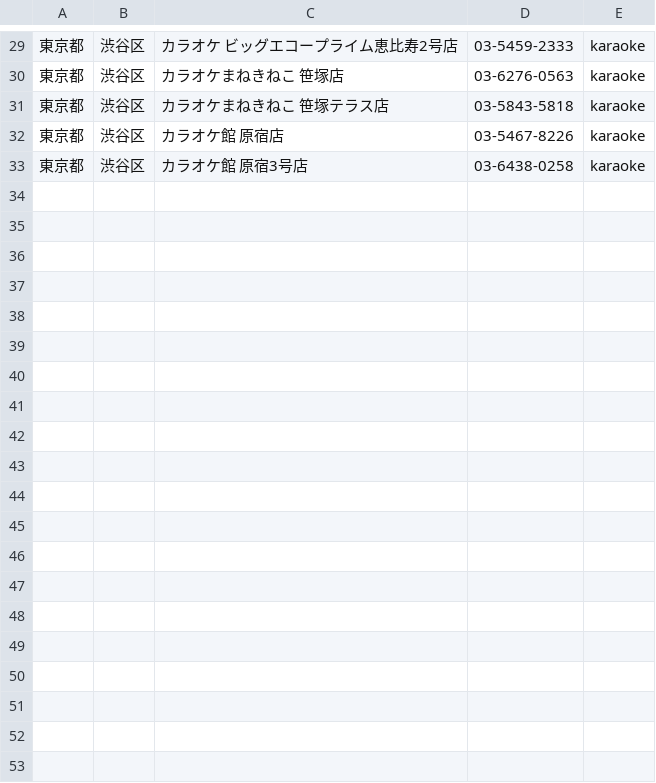
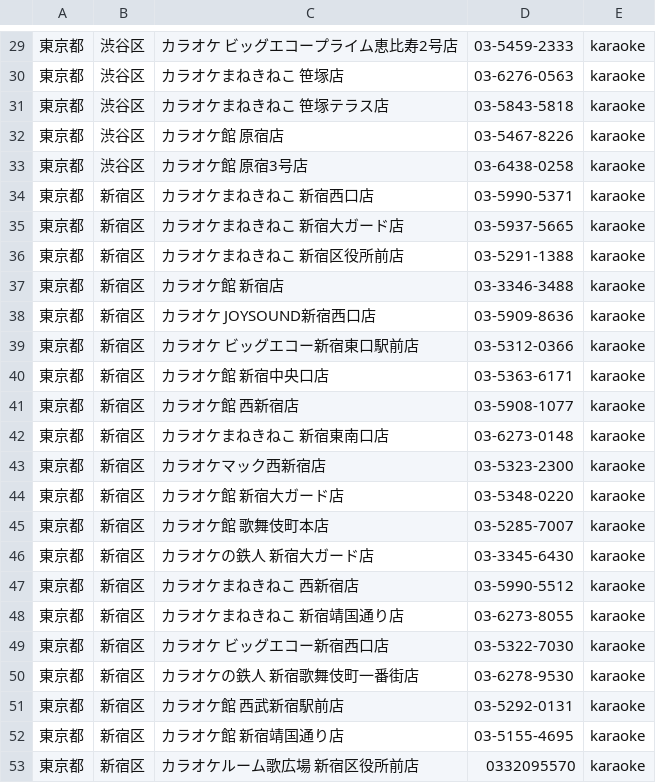
Before and after one commit to shisa3110/Sound_Spot_Search, a CSV file: lib/tasks/saved/karaoke_saved_spot.csv, drawn as a sheet; only a part is shown, gaps mark what is left out; the diff covers the shown part only.

```diff
--- a/lib/tasks/saved/karaoke_saved_spot.csv
+++ b/lib/tasks/saved/karaoke_saved_spot.csv
@@ -33 +33,21 @@
 東京都,渋谷区,カラオケ館 原宿3号店,03-6438-0258,karaoke
+東京都,新宿区,カラオケまねきねこ 新宿西口店,03-5990-5371,karaoke
+東京都,新宿区,カラオケまねきねこ 新宿大ガード店,03-5937-5665,karaoke
+東京都,新宿区,カラオケまねきねこ 新宿区役所前店,03-5291-1388,karaoke
+東京都,新宿区,カラオケ館 新宿店,03-3346-3488,karaoke
+東京都,新宿区,カラオケ JOYSOUND新宿西口店,03-5909-8636,karaoke
+東京都,新宿区,カラオケ ビッグエコー新宿東口駅前店,03-5312-0366,karaoke
+東京都,新宿区,カラオケ館 新宿中央口店,03-5363-6171,karaoke
+東京都,新宿区,カラオケ館 西新宿店,03-5908-1077,karaoke
+東京都,新宿区,カラオケまねきねこ 新宿東南口店,03-6273-0148,karaoke
+東京都,新宿区,カラオケマック西新宿店,03-5323-2300,karaoke
+東京都,新宿区,カラオケ館 新宿大ガード店,03-5348-0220,karaoke
+東京都,新宿区,カラオケ館 歌舞伎町本店,03-5285-7007,karaoke
+東京都,新宿区,カラオケの鉄人 新宿大ガード店,03-3345-6430,karaoke
+東京都,新宿区,カラオケまねきねこ 西新宿店,03-5990-5512,karaoke
+東京都,新宿区,カラオケまねきねこ 新宿靖国通り店,03-6273-8055,karaoke
+東京都,新宿区,カラオケ ビッグエコー新宿西口店,03-5322-7030,karaoke
+東京都,新宿区,カラオケの鉄人 新宿歌舞伎町一番街店,03-6278-9530,karaoke
+東京都,新宿区,カラオケ館 西武新宿駅前店,03-5292-0131,karaoke
+東京都,新宿区,カラオケ館 新宿靖国通り店,03-5155-4695,karaoke
+東京都,新宿区,カラオケルーム歌広場 新宿区役所前店,0332095570,karaoke
```
Also changed, not shown: 17 added rows elsewhere in this file, lib/tasks/spot.csv.
